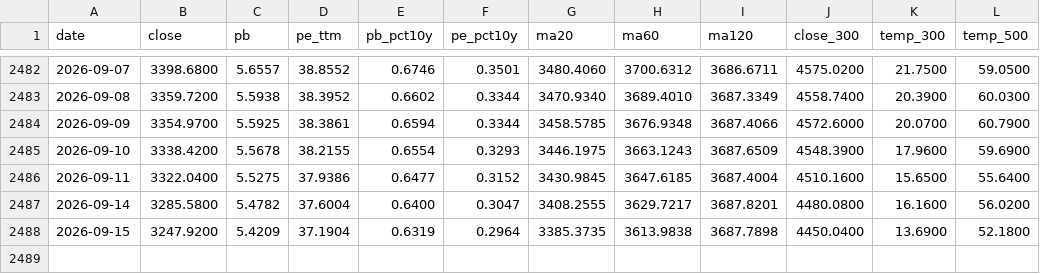
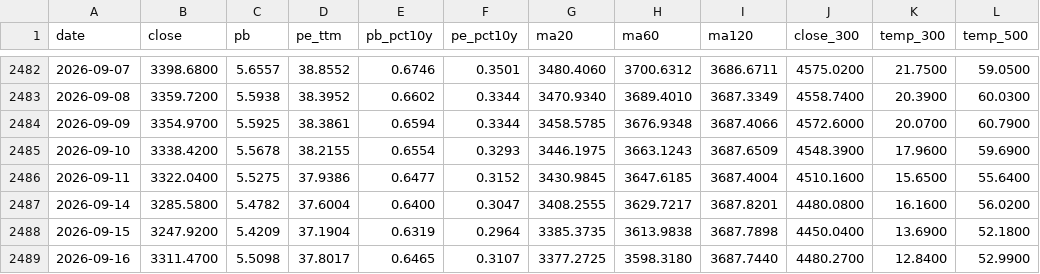
Before and after one commit to binbin1555/chinext-monitor, a CSV file: data/history.csv, drawn as a sheet; only a part is shown, gaps mark what is left out.

```diff
--- a/data/history.csv
+++ b/data/history.csv
@@ -2488 +2488,2 @@ date,close,pb,pe_ttm,pb_pct10y,pe_pct10y,ma20,ma60,ma120,close_300,temp_300,temp
 2026-09-15,3247.9200,5.4209,37.1904,0.6319,0.2964,3385.3735,3613.9838,3687.7898,4450.0400,13.6900,52.1800
+2026-09-16,3311.4700,5.5098,37.8017,0.6465,0.3107,3377.2725,3598.3180,3687.7440,4480.2700,12.8400,52.9900
```
Also changed, not shown: 2 other files.
